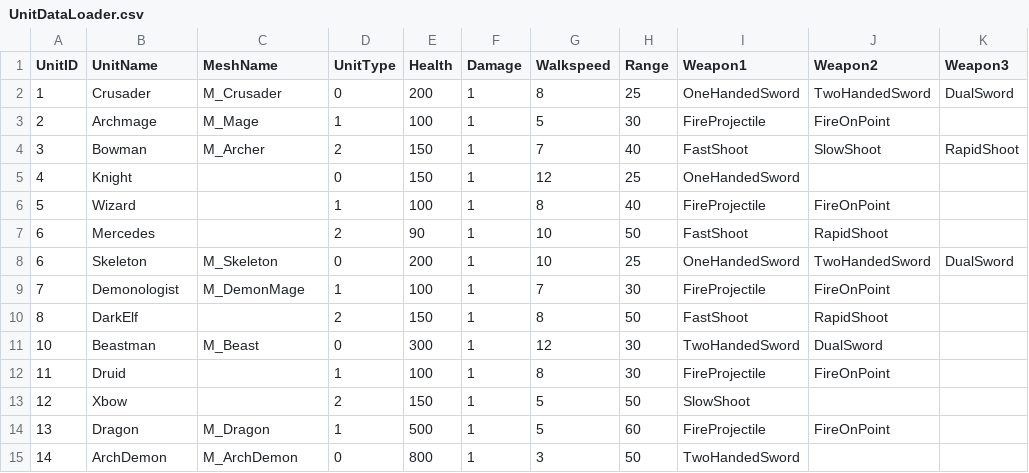
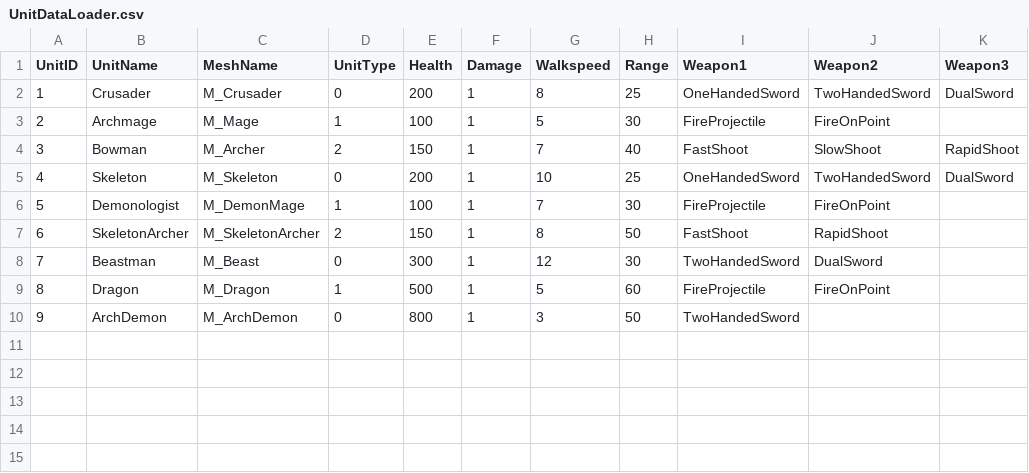
Before and after one commit to Idealizinc/SP-4, a CSV file: Base/CSVFiles/UnitDataLoader.csv, drawn as a sheet.

```diff
--- a/Base/CSVFiles/UnitDataLoader.csv
+++ b/Base/CSVFiles/UnitDataLoader.csv
@@ -4,12 +4,7 @@ UnitID,UnitName,MeshName,UnitType,Health,Damage,Walkspeed,Range,Weapon1,Weapon2,
 3,Bowman,M_Archer,2,150,1,7,40,FastShoot,SlowShoot,RapidShoot
-4,Knight,,0,150,1,12,25,OneHandedSword,,
-5,Wizard,,1,100,1,8,40,FireProjectile,FireOnPoint,
-6,Mercedes,,2,90,1,10,50,FastShoot,RapidShoot,
-6,Skeleton,M_Skeleton,0,200,1,10,25,OneHandedSword,TwoHandedSword,DualSword
-7,Demonologist,M_DemonMage,1,100,1,7,30,FireProjectile,FireOnPoint,
-8,DarkElf,,2,150,1,8,50,FastShoot,RapidShoot,
-10,Beastman,M_Beast,0,300,1,12,30,TwoHandedSword,DualSword,
-11,Druid,,1,100,1,8,30,FireProjectile,FireOnPoint,
-12,Xbow,,2,150,1,5,50,SlowShoot,,
-13,Dragon,M_Dragon,1,500,1,5,60,FireProjectile,FireOnPoint,
-14,ArchDemon,M_ArchDemon,0,800,1,3,50,TwoHandedSword,,
+4,Skeleton,M_Skeleton,0,200,1,10,25,OneHandedSword,TwoHandedSword,DualSword
+5,Demonologist,M_DemonMage,1,100,1,7,30,FireProjectile,FireOnPoint,
+6,SkeletonArcher,M_SkeletonArcher,2,150,1,8,50,FastShoot,RapidShoot,
+7,Beastman,M_Beast,0,300,1,12,30,TwoHandedSword,DualSword,
+8,Dragon,M_Dragon,1,500,1,5,60,FireProjectile,FireOnPoint,
+9,ArchDemon,M_ArchDemon,0,800,1,3,50,TwoHandedSword,,
```
Also changed, not shown: Base/CSVFiles/SpriteDriven.csv, 10 other files.
